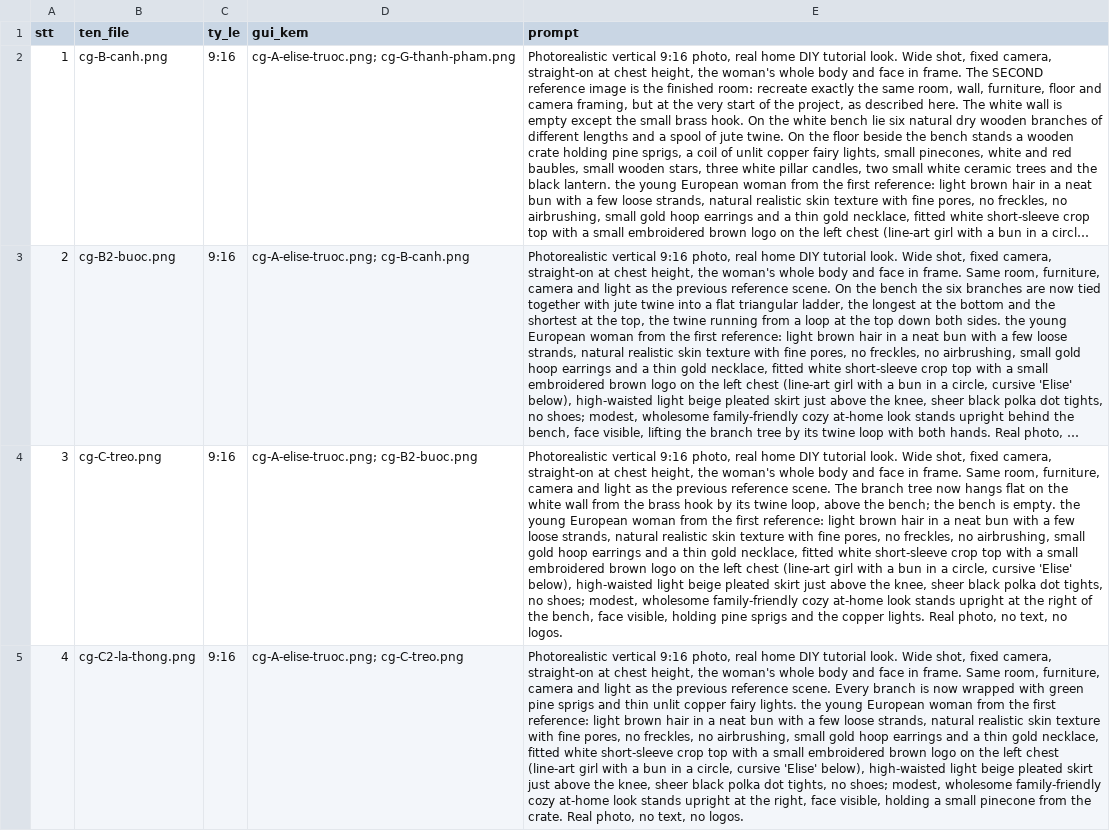
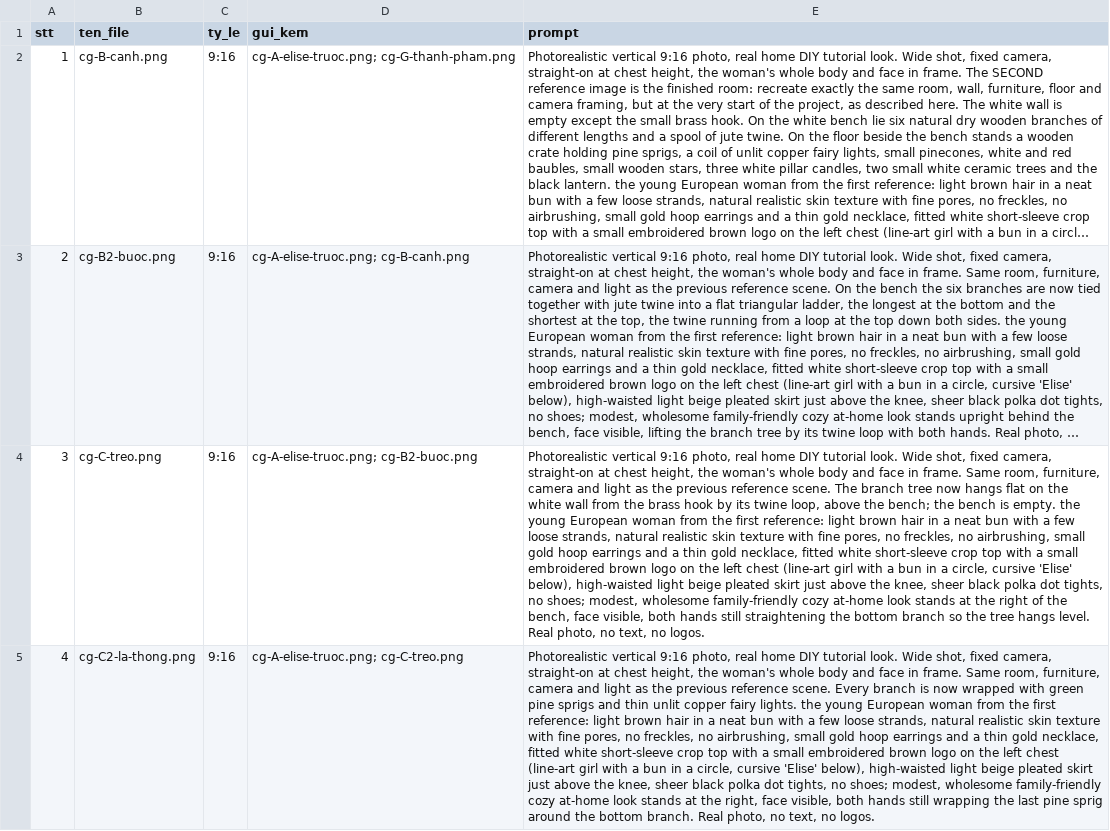
Before and after one commit to Bisu89/project-animation, a CSV file: content/elise-diy/ep06-branch-tree/gen-anh.csv, drawn as a sheet; only a part is shown; long unchanged cells end in …; the diff covers the shown part only; the diff names each change by its address in the sheet, - before the commit and + after, or states it on an @@ line.

```diff
--- a/content/elise-diy/ep06-branch-tree/gen-anh.csv
+++ b/content/elise-diy/ep06-branch-tree/gen-anh.csv
-E4 (prompt): …look stands upright at the right of the bench, face visible, holding pine sprigs and the copper lights. Real photo,…
+E4 (prompt): …look stands at the right of the bench, face visible, both hands still straightening the bottom branch so the tree hangs level. Real photo,…
-E5 (prompt): …look stands upright at the right, face visible, holding a small pinecone from the crate. Real photo,…
+E5 (prompt): …look stands at the right, face visible, both hands still wrapping the last pine sprig around the bottom branch. Real photo,…
```
Also changed, not shown: 1 removed row, 4 edited cells and row numbers in column A elsewhere in this file, content/elise-diy/ep05-gift-tree/gen-video.csv, 9 other files.
